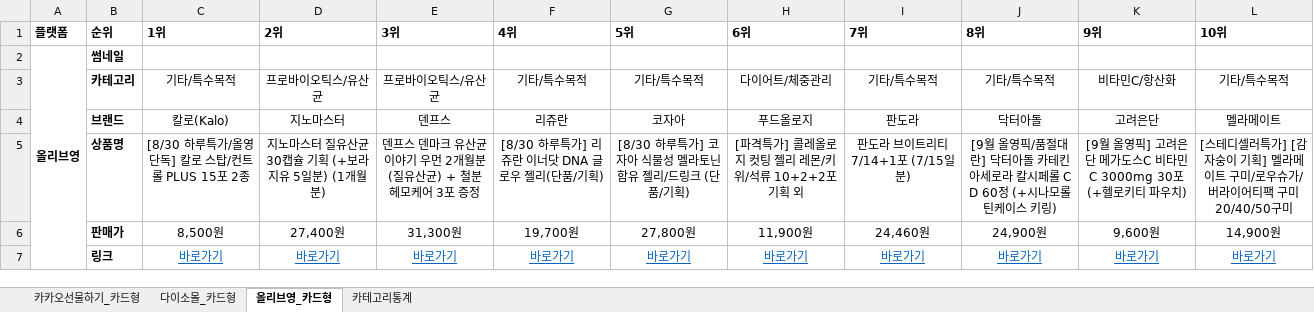
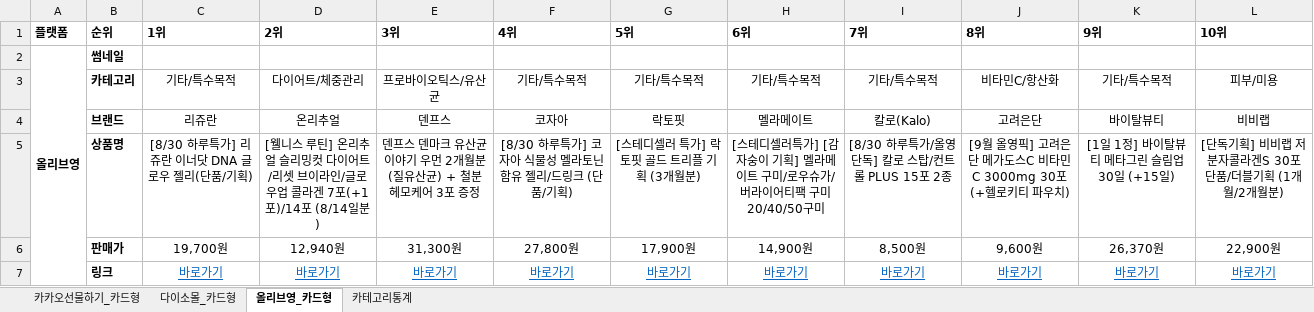
Before and after one commit to primexx98-sudo/online-mall-ranking, an Excel workbook: data/daily/2026-08/2026-08-30.xlsx, sheet 올리브영_카드형, drawn as a sheet; values as stored, in another font and other column widths than the file's, no borders; charts and pictures not drawn; the diff names each change by its address in the sheet, - before the commit and + after, or states it on an @@ line.

```diff
--- a/data/daily/2026-08/2026-08-30.xlsx (sheet 올리브영_카드형)
+++ b/data/daily/2026-08/2026-08-30.xlsx (sheet 올리브영_카드형)
-D3 (2위): 프로바이오틱스/유산균
+D3 (2위): 다이어트/체중관리
-H3 (6위): 다이어트/체중관리
+H3 (6위): 기타/특수목적
-J3 (8위): 기타/특수목적
+J3 (8위): 비타민C/항산화
-K3 (9위): 비타민C/항산화
+K3 (9위): 기타/특수목적
-L3 (10위): 기타/특수목적
+L3 (10위): 피부/미용
-C4 (1위): 칼로(Kalo)
+C4 (1위): 리쥬란
-D4 (2위): 지노마스터
+D4 (2위): 온리추얼
-F4 (4위): 리쥬란
+F4 (4위): 코자아
-G4 (5위): 코자아
+G4 (5위): 락토핏
-H4 (6위): 푸드올로지
+H4 (6위): 멜라메이트
-I4 (7위): 판도라
+I4 (7위): 칼로(Kalo)
-J4 (8위): 닥터아돌
+J4 (8위): 고려은단
-K4 (9위): 고려은단
+K4 (9위): 바이탈뷰티
-L4 (10위): 멜라메이트
+L4 (10위): 비비랩
-C5 (1위): [8/30 하루특가/올영단독] 칼로 스탑/컨트롤 PLUS 15포 2종
+C5 (1위): [8/30 하루특가] 리쥬란 이너닷 DNA 글로우 젤리(단품/기획)
-D5 (2위): 지노마스터 질유산균 30캡슐 기획 (+보라지유 5일분) (1개월분)
+D5 (2위): [웰니스 루틴] 온리추얼 슬리밍컷 다이어트/리셋 브이라인/글로우업 콜라겐 7포(+1포)/14포 (8/14일분)
-F5 (4위): [8/30 하루특가] 리쥬란 이너닷 DNA 글로우 젤리(단품/기획)
+F5 (4위): [8/30 하루특가] 코자아 식물성 멜라토닌 함유 젤리/드링크 (단품/기획)
-G5 (5위): [8/30 하루특가] 코자아 식물성 멜라토닌 함유 젤리/드링크 (단품/기획)
+G5 (5위): [스테디셀러 특가] 락토핏 골드 트리플 기획 (3개월분)
-H5 (6위): [파격특가] 콜레올로지 컷팅 젤리 레몬/키위/석류 10+2+2포 기획 외
+H5 (6위): [스테디셀러특가] [감자숭이 기획] 멜라메이트 구미/로우슈가/버라이어티팩 구미 20/40/50구미
-I5 (7위): 판도라 브이트리티 7/14+1포 (7/15일분)
+I5 (7위): [8/30 하루특가/올영단독] 칼로 스탑/컨트롤 PLUS 15포 2종
-J5 (8위): …올영픽/품절대란] 닥터아돌 카테킨 아세로라 칼시페롤 C D 60정 (+시나모롤 틴케이스 키링)
+J5 (8위): …올영픽] 고려은단 메가도스C 비타민C 3000mg 30포 (+헬로키티 파우치)
-K5 (9위): [9월 올영픽] 고려은단 메가도스C 비타민C 3000mg 30포 (+헬로키티 파우치)
+K5 (9위): [1일 1정] 바이탈뷰티 메타그린 슬림업 30일 (+15일)
-L5 (10위): [스테디셀러특가] [감자숭이 기획] 멜라메이트 구미/로우슈가/버라이어티팩 구미 20/40/50구미
+L5 (10위): [단독기획] 비비랩 저분자콜라겐S 30포 단품/더블기획 (1개월/2개월분)
-C6 (1위): 8,500원
+C6 (1위): 19,700원
-D6 (2위): 27,400원
+D6 (2위): 12,940원
-F6 (4위): 19,700원
+F6 (4위): 27,800원
-G6 (5위): 27,800원
+G6 (5위): 17,900원
-H6 (6위): 11,900원
+H6 (6위): 14,900원
-I6 (7위): 24,460원
+I6 (7위): 8,500원
-J6 (8위): 24,900원
+J6 (8위): 9,600원
-K6 (9위): 9,600원
+K6 (9위): 26,370원
-L6 (10위): 14,900원
+L6 (10위): 22,900원
```
Also changed, not shown: sheet 카테고리통계, sheet 다이소몰_카드형, sheet 카카오선물하기_카드형, charts or pictures.
